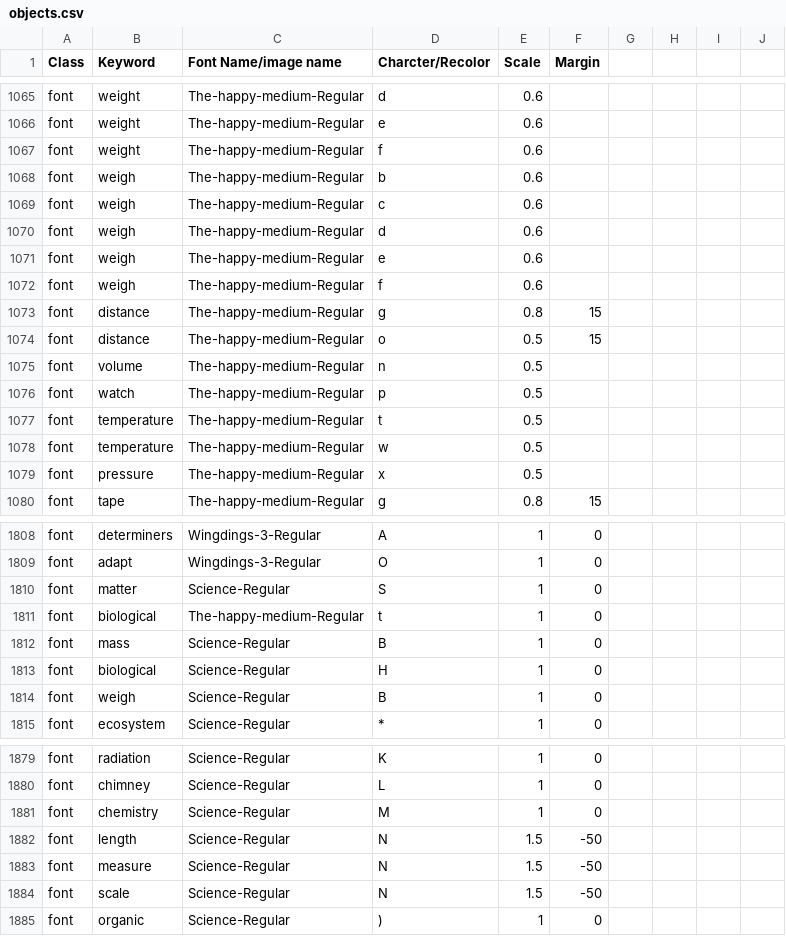
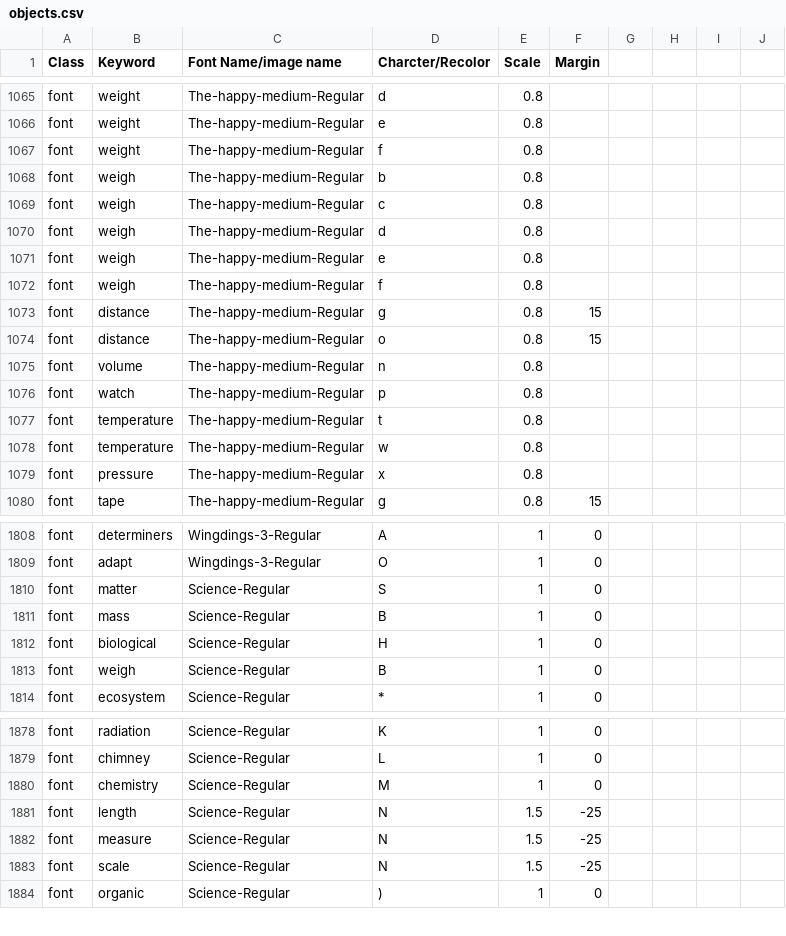
Before and after one commit to aditya-agarkar/snapmagick, a CSV file: MetaData/objects.csv, drawn as a sheet; only a part is shown, gaps mark what is left out; removed rows and columns are numbered as before the commit, all else as after; the diff covers the shown part only; the diff names each change by its address in the sheet, - before the commit and + after, or states it on an @@ line.

```diff
--- a/MetaData/objects.csv
+++ b/MetaData/objects.csv
-E1065:E1072 (Scale): 0.6
+E1065:E1072 (Scale): 0.8
-E1074:E1079 (Scale): 0.5
+E1074:E1079 (Scale): 0.8
-row 1811: font | biological | The-happy-medium-Regular | t | 1 | 0
-F1881:F1883 (Margin): -50
+F1881:F1883 (Margin): -25
```
Also changed, not shown: 54 edited cells elsewhere in this file.
